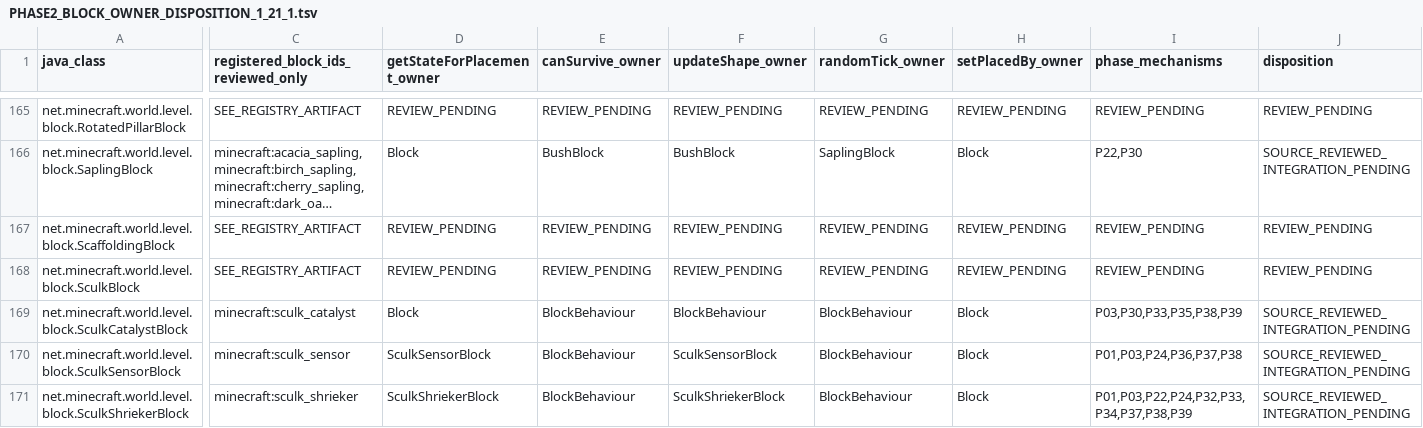
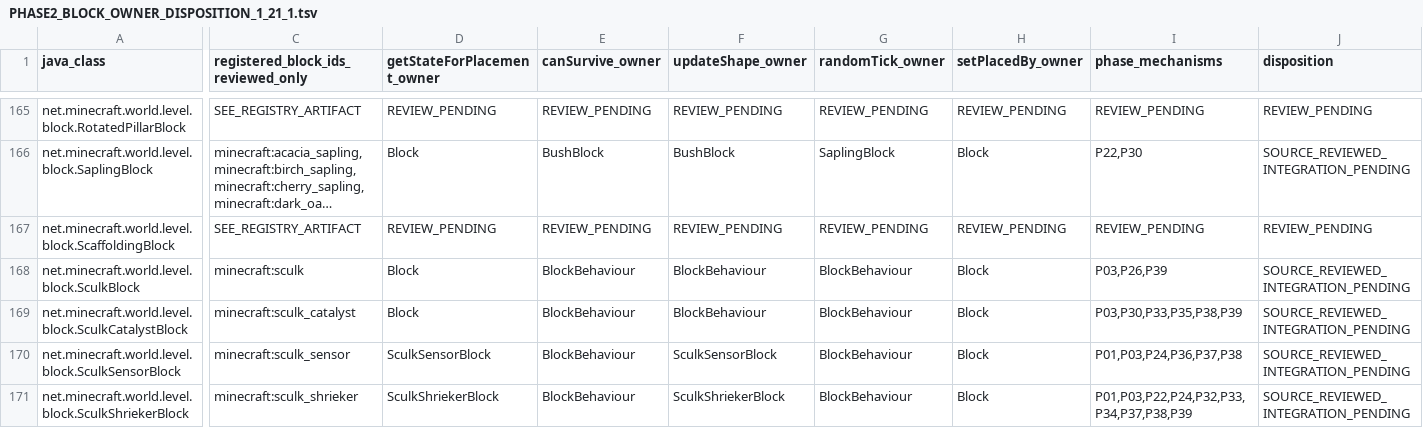
Before and after one commit to Abbygree11/Planetary, a TSV file: docs/research/PHASE2_BLOCK_OWNER_DISPOSITION_1_21_1.tsv, drawn as a sheet; only a part is shown, gaps mark what is left out; long unchanged cells end in …; the diff covers the shown part only; the diff names each change by its address in the sheet, - before the commit and + after, or states it on an @@ line.

Commit message:
docs(phase2): audit SculkBlock NeoForge owner and charge growth sources

```diff
--- a/docs/research/PHASE2_BLOCK_OWNER_DISPOSITION_1_21_1.tsv
+++ b/docs/research/PHASE2_BLOCK_OWNER_DISPOSITION_1_21_1.tsv
-C168: SEE_REGISTRY_ARTIFACT
+C168: minecraft:sculk
-D168 (getStateForPlacement_owner): REVIEW_PENDING
+D168 (getStateForPlacement_owner): Block
-E168 (canSurvive_owner): REVIEW_PENDING
+E168 (canSurvive_owner): BlockBehaviour
-F168 (updateShape_owner): REVIEW_PENDING
+F168 (updateShape_owner): BlockBehaviour
-G168 (randomTick_owner): REVIEW_PENDING
+G168 (randomTick_owner): BlockBehaviour
-H168 (setPlacedBy_owner): REVIEW_PENDING
+H168 (setPlacedBy_owner): Block
-I168 (phase_mechanisms): REVIEW_PENDING
+I168 (phase_mechanisms): P03,P26,P39
-J168 (disposition): REVIEW_PENDING
+J168 (disposition): SOURCE_REVIEWED_INTEGRATION_PENDING
```
Also changed, not shown: 3 edited cells elsewhere in this file, 5 other files.
